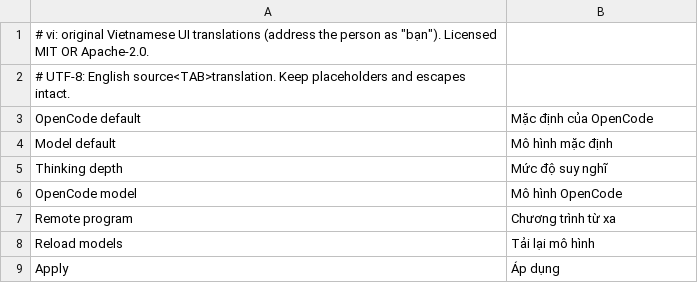
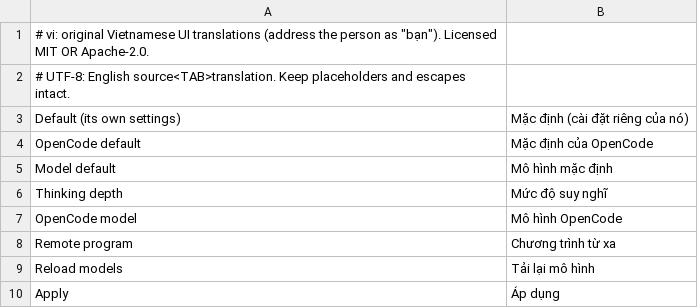
Before and after one commit to 0wn1/craft-anything, a TSV file: crates/ui-egui/src/i18n/vi.tsv, drawn as a sheet; only a part is shown; the diff names each change by its address in the sheet, - before the commit and + after, or states it on an @@ line.

```diff
--- a/crates/ui-egui/src/i18n/vi.tsv
+++ b/crates/ui-egui/src/i18n/vi.tsv
+row 3: Default (its own settings) | Mặc định (cài đặt riêng của nó)
```
Also changed, not shown: crates/ui-egui/src/i18n/es.tsv, crates/ui-egui/src/i18n/ka.tsv, 22 other files.
